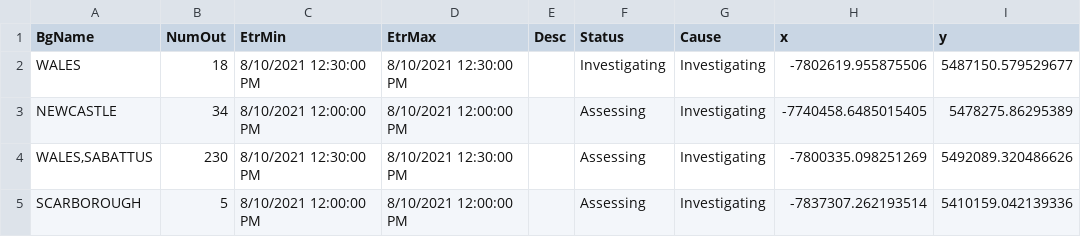
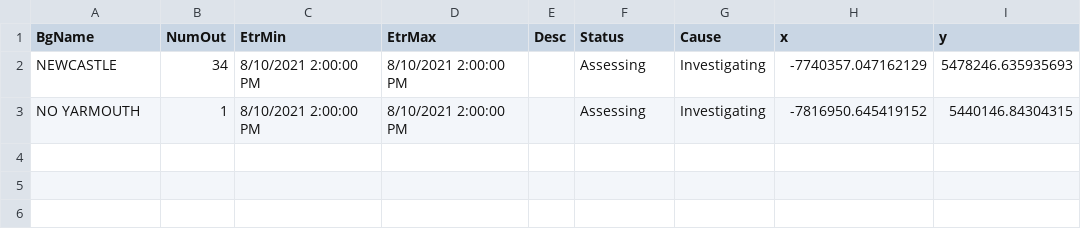
Before and after one commit to abkfenris/cmp-outages, a CSV file: cmp_outages.csv, drawn as a sheet.

```diff
--- a/cmp_outages.csv
+++ b/cmp_outages.csv
@@ -1,5 +1,3 @@
 BgName,NumOut,EtrMin,EtrMax,Desc,Status,Cause,x,y
-WALES,18,8/10/2021 12:30:00 PM,8/10/2021 12:30:00 PM,,Investigating,Investigating,-7802619.955875506,5487150.579529677
-NEWCASTLE,34,8/10/2021 12:00:00 PM,8/10/2021 12:00:00 PM,,Assessing,Investigating,-7740458.6485015405,5478275.86295389
-"WALES,SABATTUS",230,8/10/2021 12:30:00 PM,8/10/2021 12:30:00 PM,,Assessing,Investigating,-7800335.098251269,5492089.320486626
-SCARBOROUGH,5,8/10/2021 12:00:00 PM,8/10/2021 12:00:00 PM,,Assessing,Investigating,-7837307.262193514,5410159.042139336
+NEWCASTLE,34,8/10/2021 2:00:00 PM,8/10/2021 2:00:00 PM,,Assessing,Investigating,-7740357.047162129,5478246.635935693
+NO YARMOUTH,1,8/10/2021 2:00:00 PM,8/10/2021 2:00:00 PM,,Assessing,Investigating,-7816950.645419152,5440146.84304315
```
